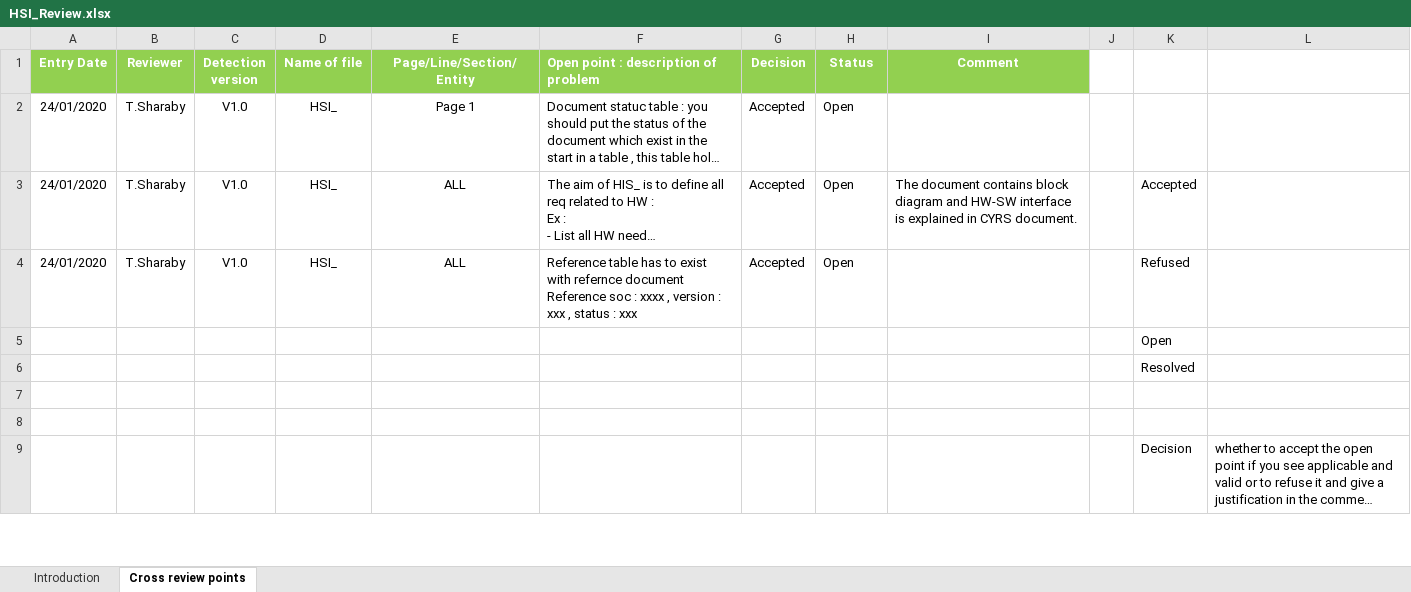
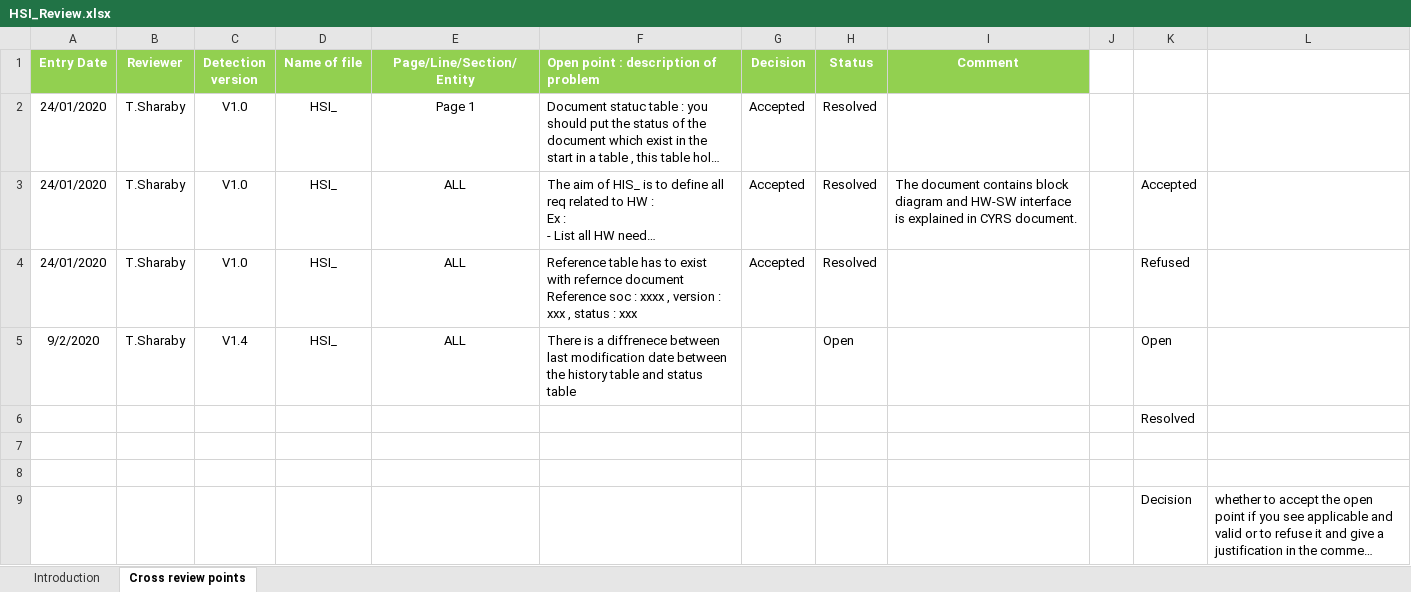
Before and after one commit to NorhanNassar/SWP_Digital_Watch, an Excel workbook: Input documents/HSI_Review.xlsx, sheet Cross review points, drawn as a sheet; only a part is shown; long unchanged cells end in …; values as stored, in another font and other column widths than the file's, no borders; conditional formats not drawn; removed rows and columns are numbered as before the commit, all else as after; the diff names each change by its address in the sheet, - before the commit and + after, or states it on an @@ line.

```diff
--- a/Input documents/HSI_Review.xlsx (sheet Cross review points)
+++ b/Input documents/HSI_Review.xlsx (sheet Cross review points)
-H2:H4 (Status): Open
+H2:H4 (Status): Resolved
-row 5:  |  |  |  |  |  |  |  |  |  | Open
+row 5: 9/2/2020 | T.Sharaby | V1.4 | HSI_ | ALL | There is a diffrenece between last modification date between the history table and status table |  | Open |  |  | Open
```
Also changed, not shown: sheet Introduction, Input documents/CYRS_Review.xlsx.
